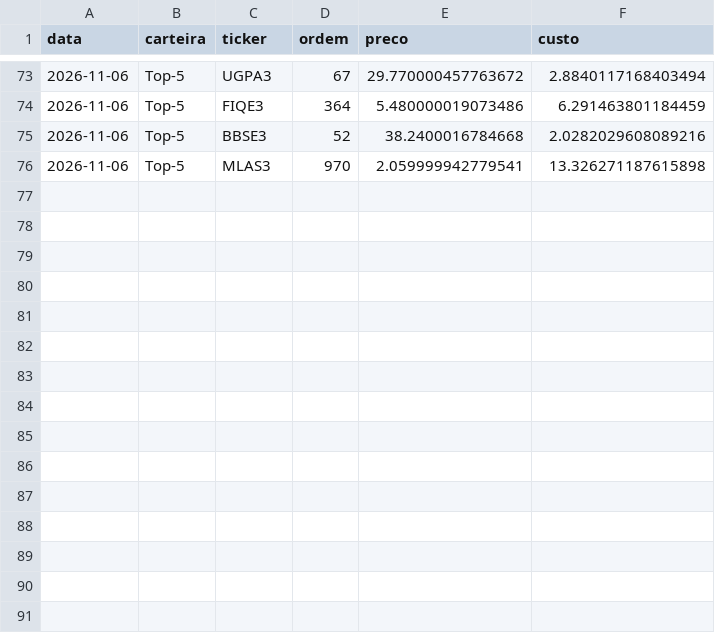
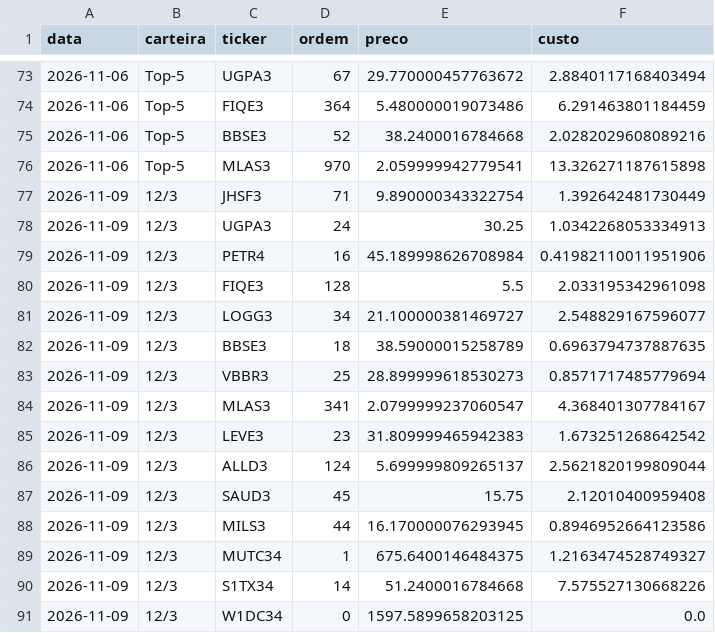
Before and after one commit to GabrielScript/Portfolio-Optimization, a CSV file: simulador/ordens.csv, drawn as a sheet; only a part is shown, gaps mark what is left out; the diff names each change by its address in the sheet, - before the commit and + after, or states it on an @@ line.

Commit message:
data: simulador até 09/11/2026 (manutenção)

```diff
--- a/simulador/ordens.csv
+++ b/simulador/ordens.csv
+row 77: 2026-11-09 | 12/3 | JHSF3 | 71 | 9.890000343322754 | 1.392642481730449
+row 78: 2026-11-09 | 12/3 | UGPA3 | 24 | 30.25 | 1.0342268053334913
+row 79: 2026-11-09 | 12/3 | PETR4 | 16 | 45.189998626708984 | 0.41982110011951906
+row 80: 2026-11-09 | 12/3 | FIQE3 | 128 | 5.5 | 2.033195342961098
+row 81: 2026-11-09 | 12/3 | LOGG3 | 34 | 21.100000381469727 | 2.548829167596077
+row 82: 2026-11-09 | 12/3 | BBSE3 | 18 | 38.59000015258789 | 0.6963794737887635
+row 83: 2026-11-09 | 12/3 | VBBR3 | 25 | 28.899999618530273 | 0.8571717485779694
+row 84: 2026-11-09 | 12/3 | MLAS3 | 341 | 2.0799999237060547 | 4.368401307784167
+row 85: 2026-11-09 | 12/3 | LEVE3 | 23 | 31.809999465942383 | 1.673251268642542
+row 86: 2026-11-09 | 12/3 | ALLD3 | 124 | 5.699999809265137 | 2.5621820199809044
+row 87: 2026-11-09 | 12/3 | SAUD3 | 45 | 15.75 | 2.12010400959408
+row 88: 2026-11-09 | 12/3 | MILS3 | 44 | 16.170000076293945 | 0.8946952664123586
+row 89: 2026-11-09 | 12/3 | MUTC34 | 1 | 675.6400146484375 | 1.2163474528749327
+row 90: 2026-11-09 | 12/3 | S1TX34 | 14 | 51.2400016784668 | 7.575527130668226
+row 91: 2026-11-09 | 12/3 | W1DC34 | 0 | 1597.5899658203125 | 0.0
```
